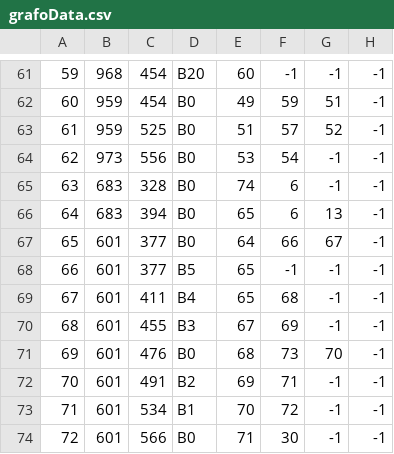
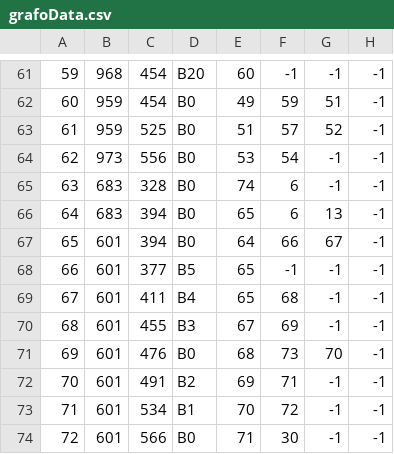
Before and after one commit to Fernandoakafox/dijkstra-map, a CSV file: input_data/grafoData.csv, drawn as a sheet; only a part is shown, gaps mark what is left out; the diff names each change by its address in the sheet, - before the commit and + after, or states it on an @@ line.

Commit message:
fix[grafoData]

```diff
--- a/input_data/grafoData.csv
+++ b/input_data/grafoData.csv
-C67: 377
+C67: 394
```
